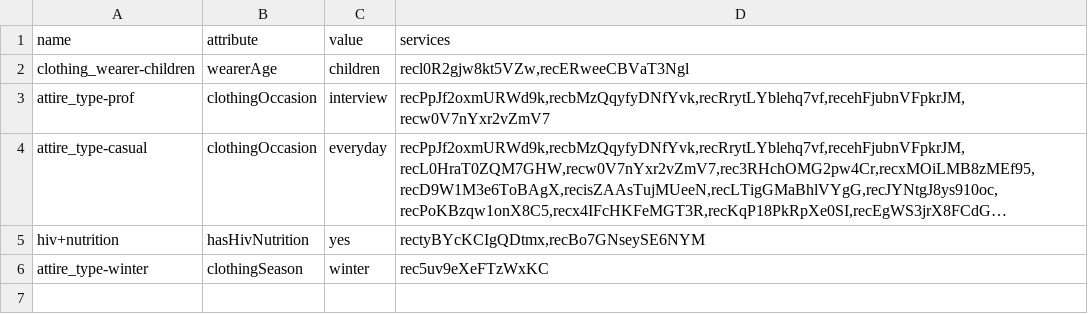
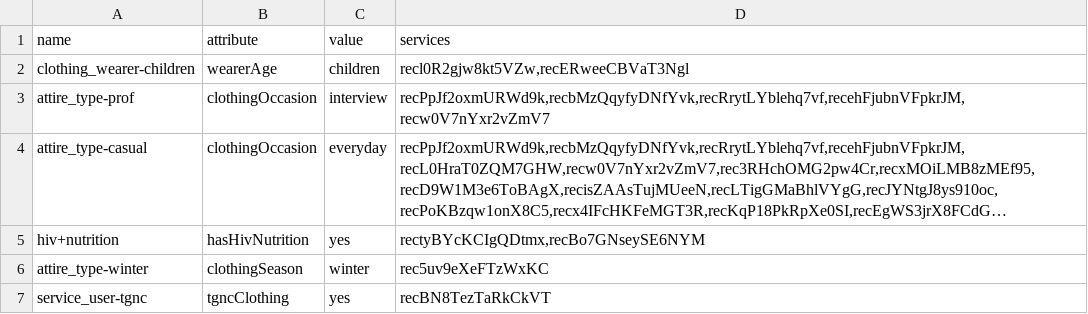
Before and after one commit to streetlives/util-scripts, a CSV file: airtable-import/data/taxonomy_specific_attributes-Grid view.csv, drawn as a sheet; long unchanged cells end in …; the diff names each change by its address in the sheet, - before the commit and + after, or states it on an @@ line.

```diff
--- a/airtable-import/data/taxonomy_specific_attributes-Grid view.csv
+++ b/airtable-import/data/taxonomy_specific_attributes-Grid view.csv
+row 7: service_user-tgnc | tgncClothing | yes | recBN8TezTaRkCkVT
```
Also changed, not shown: airtable-import/data/address-Grid view.csv, airtable-import/data/locations-Grid view.csv, 9 other files.
